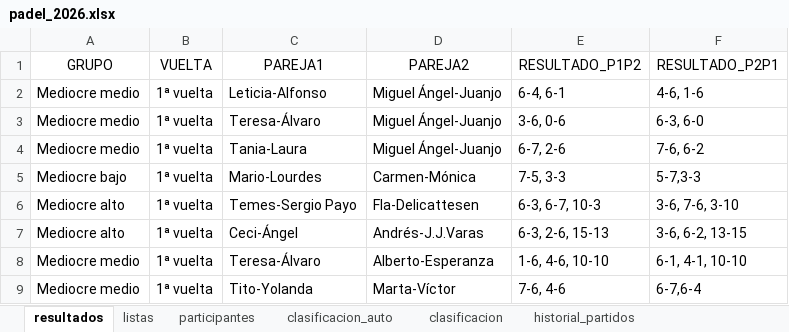
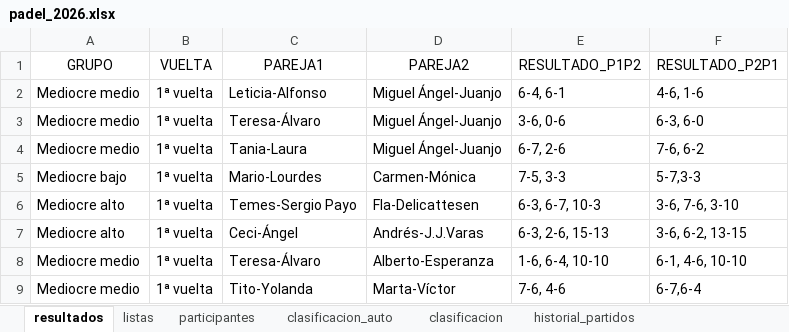
Before and after one commit to lcalle268/campeonato-padel-2026-2027, an Excel workbook: padel_2026.xlsx, sheet resultados, drawn as a sheet; values as stored, in another font and other column widths than the file's, no borders; the diff names each change by its address in the sheet, - before the commit and + after, or states it on an @@ line.

```diff
--- a/padel_2026.xlsx (sheet resultados)
+++ b/padel_2026.xlsx (sheet resultados)
-E8 (RESULTADO_P1P2): 1-6, 4-6, 10-10
+E8 (RESULTADO_P1P2): 1-6, 6-4, 10-10
-F8 (RESULTADO_P2P1): 6-1, 4-1, 10-10
+F8 (RESULTADO_P2P1): 6-1, 4-6, 10-10
```
Also changed, not shown: sheet clasificacion_auto, sheet clasificacion, sheet historial_partidos.
